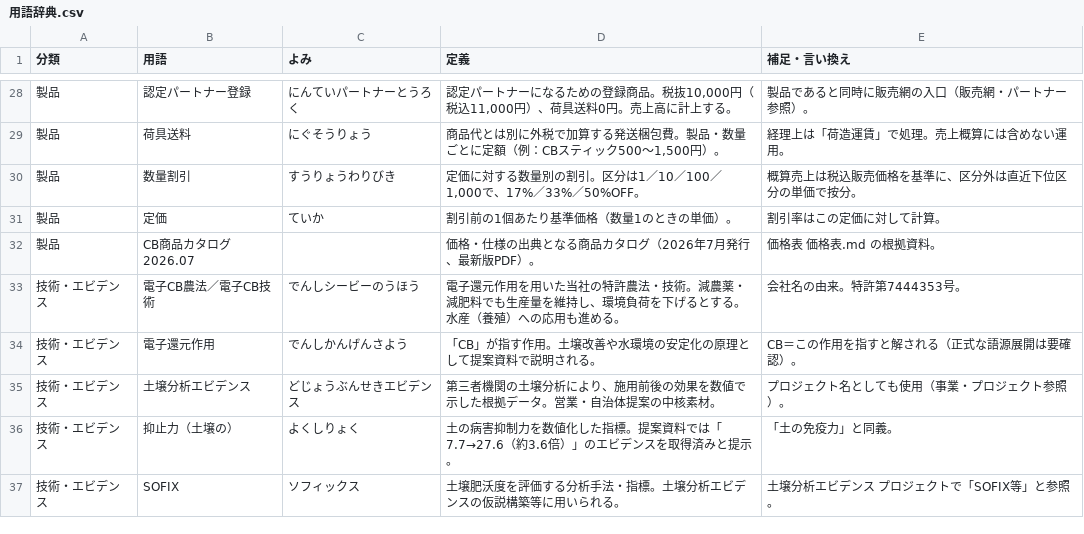
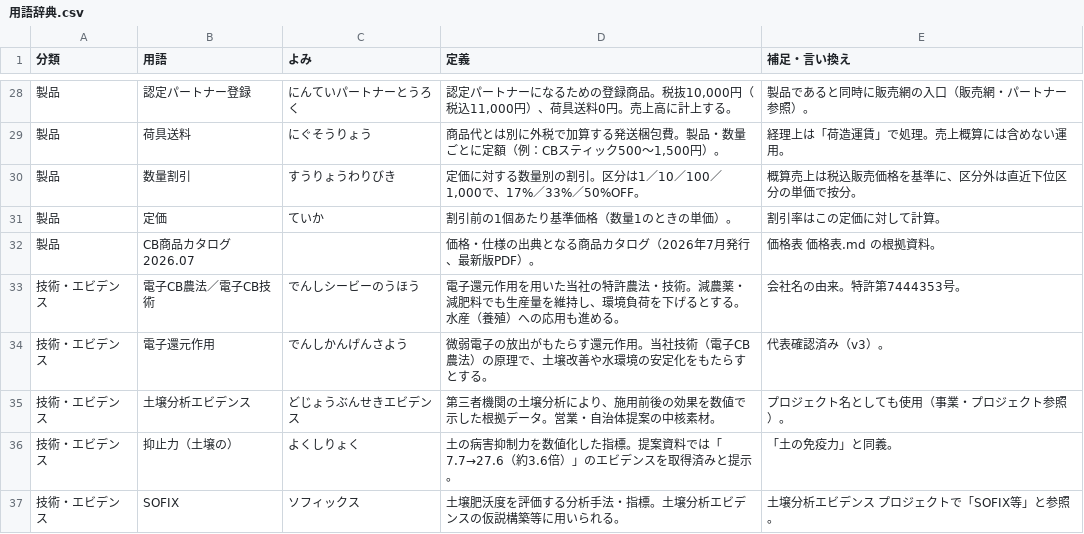
Before and after one commit to tosinariy0918/Private, a CSV file: company/secretary/用語辞典/用語辞典.csv, drawn as a sheet; only a part is shown, gaps mark what is left out; the diff covers the shown part only.

```diff
--- a/company/secretary/用語辞典/用語辞典.csv
+++ b/company/secretary/用語辞典/用語辞典.csv
@@ -33,3 +33,3 @@
 技術・エビデンス,電子CB農法／電子CB技術,でんしシービーのうほう,"電子還元作用を用いた当社の特許農法・技術。減農薬・減肥料でも生産量を維持し、環境負荷を下げるとする。水産（養殖）への応用も進める。","会社名の由来。特許第7444353号。"
-技術・エビデンス,電子還元作用,でんしかんげんさよう,"「CB」が指す作用。土壌改善や水環境の安定化の原理として提案資料で説明される。","CB＝この作用を指すと解される（正式な語源展開は要確認）。"
+技術・エビデンス,電子還元作用,でんしかんげんさよう,"微弱電子の放出がもたらす還元作用。当社技術（電子CB農法）の原理で、土壌改善や水環境の安定化をもたらすとする。","代表確認済み（v3）。"
 技術・エビデンス,土壌分析エビデンス,どじょうぶんせきエビデンス,"第三者機関の土壌分析により、施用前後の効果を数値で示した根拠データ。営業・自治体提案の中核素材。","プロジェクト名としても使用（事業・プロジェクト参照）。"
```
Also changed, not shown: 8 edited cells elsewhere in this file, 1 other file.
